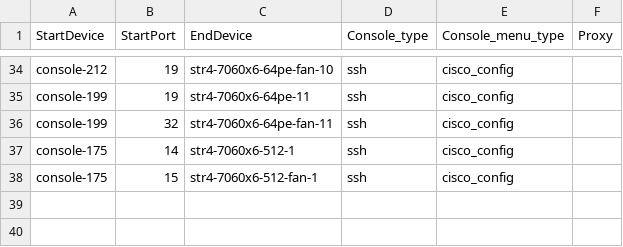
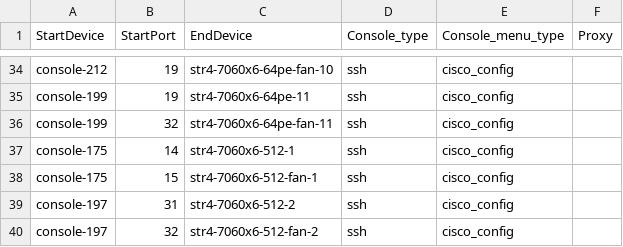
Before and after one commit to sonic-net/sonic-mgmt, a CSV file: ansible/files/sonic_str4_console_links.csv, drawn as a sheet; only a part is shown, gaps mark what is left out.

```diff
--- a/ansible/files/sonic_str4_console_links.csv
+++ b/ansible/files/sonic_str4_console_links.csv
@@ -38 +38,3 @@ console-175,14,str4-7060x6-512-1,ssh,cisco_config,
 console-175,15,str4-7060x6-512-fan-1,ssh,cisco_config,
+console-197,31,str4-7060x6-512-2,ssh,cisco_config,
+console-197,32,str4-7060x6-512-fan-2,ssh,cisco_config,
```
Also changed, not shown: ansible/files/sonic_str4_devices.csv, ansible/files/sonic_str4_pdu_links.csv, 3 other files.
